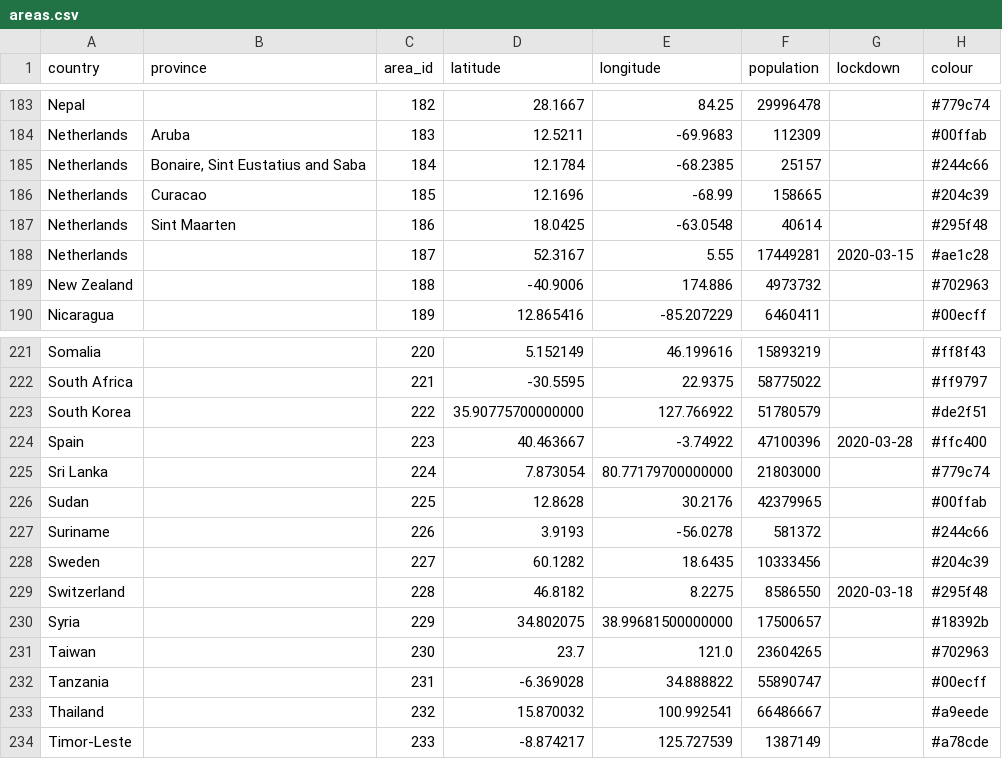
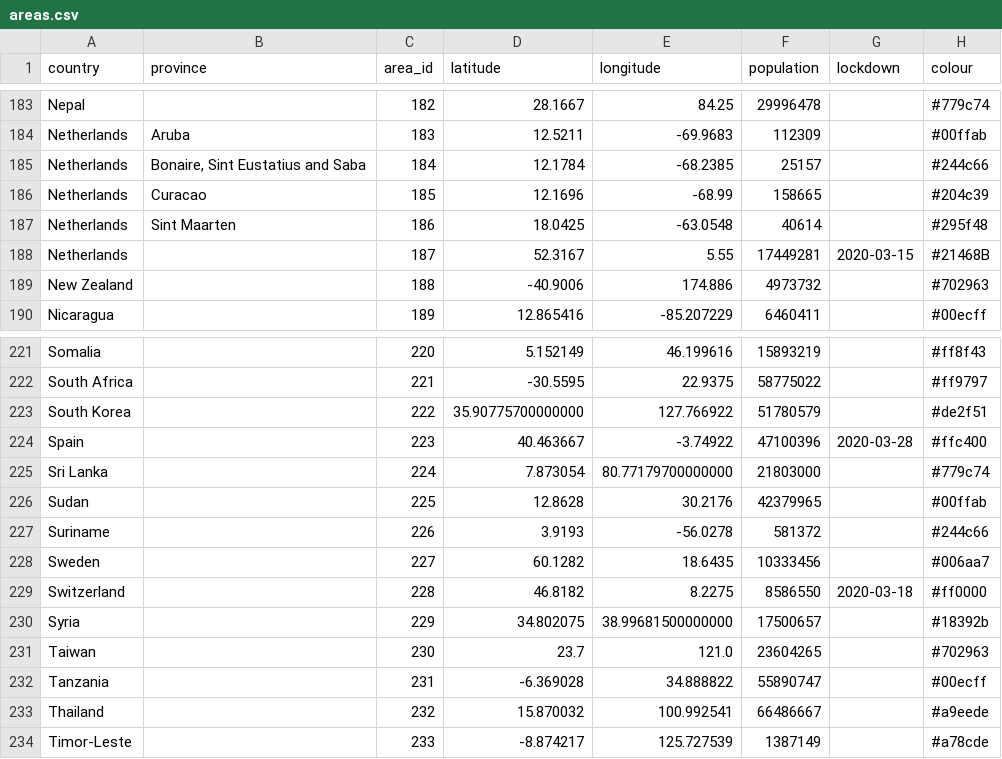
Before and after one commit to kennygrant/coronavirus, a CSV file: data/areas.csv, drawn as a sheet; only a part is shown, gaps mark what is left out.

Commit message:
Show lockdown dates, update some colours

```diff
--- a/data/areas.csv
+++ b/data/areas.csv
@@ -187,3 +187,3 @@ Netherlands,Curacao,185,12.1696,-68.99,158665,,#204c39
 Netherlands,Sint Maarten,186,18.0425,-63.0548,40614,,#295f48
-Netherlands,,187,52.3167,5.55,17449281,2020-03-15,#ae1c28
+Netherlands,,187,52.3167,5.55,17449281,2020-03-15,#21468B
 New Zealand,,188,-40.9006,174.886,4973732,,#702963
@@ -227,4 +227,4 @@ Sudan,,225,12.8628,30.2176,42379965,,#00ffab
 Suriname,,226,3.9193,-56.0278,581372,,#244c66
-Sweden,,227,60.1282,18.6435,10333456,,#204c39
-Switzerland,,228,46.8182,8.2275,8586550,2020-03-18,#295f48
+Sweden,,227,60.1282,18.6435,10333456,,#006aa7
+Switzerland,,228,46.8182,8.2275,8586550,2020-03-18,#ff0000
 Syria,,229,34.802075,38.99681500000000,17500657,,#18392b
```
Also changed, not shown: 2 other files.
